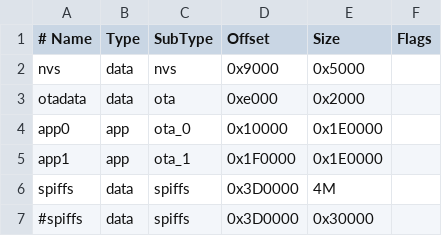
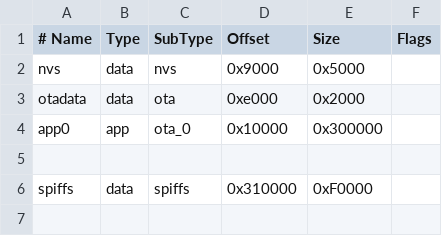
Before and after one commit to liguang9902/OCPP_CAN, a CSV file: wroverB4M.csv, drawn as a sheet.

```diff
--- a/wroverB4M.csv
+++ b/wroverB4M.csv
@@ -3,5 +3,4 @@ nvs,      data, nvs,     0x9000,  0x5000,
 otadata,  data, ota,     0xe000,  0x2000,
-app0,     app,  ota_0,   0x10000, 0x1E0000,
-app1,     app,  ota_1,   0x1F0000,0x1E0000,
-spiffs,   data, spiffs,  0x3D0000,4M,
-#spiffs,   data, spiffs,  0x3D0000,0x30000,
+app0,     app,  ota_0,   0x10000, 0x300000,
+
+spiffs,   data, spiffs,  0x310000,0xF0000,
```
Also changed, not shown: 4 other files.
